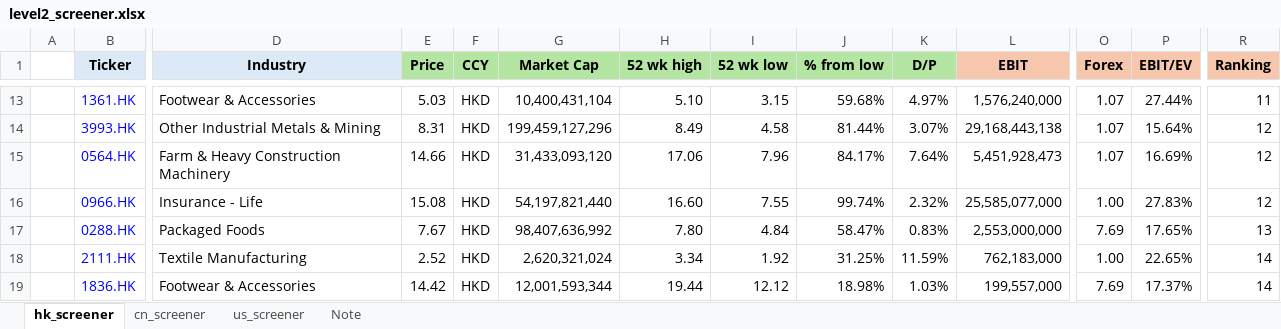
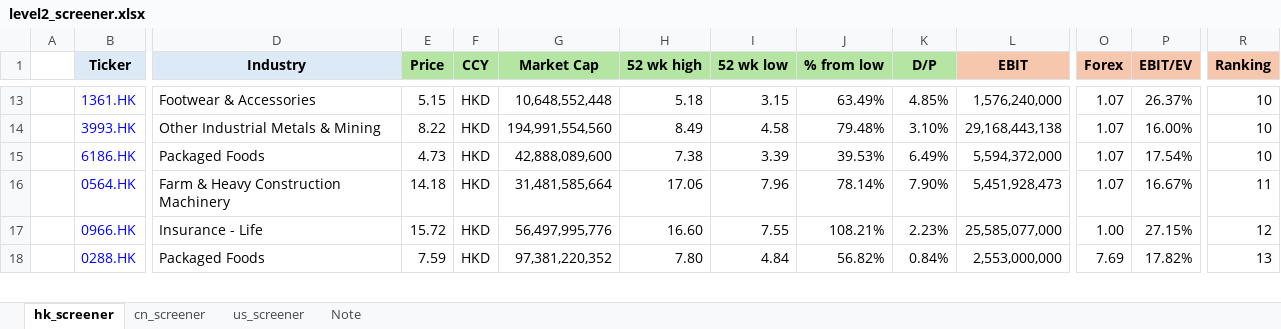
Before and after one commit to JerryChenz/Invest_Proc_1, an Excel workbook: financial_models/level2_screener.xlsx, sheet hk_screener, drawn as a sheet; only a part is shown, gaps mark what is left out; values as stored, in another font and other column widths than the file's, no borders; conditional formats not drawn; removed rows and columns are numbered as before the commit, all else as after; rows hold the shown columns only; the diff covers the shown part only; the diff names each change by its address in the sheet, - before the commit and + after, or states it on an @@ line.

```diff
--- a/financial_models/level2_screener.xlsx (sheet hk_screener)
+++ b/financial_models/level2_screener.xlsx (sheet hk_screener)
-E13 (Price): 5.03
+E13 (Price): 5.15
-G13 (Market Cap): 10,400,431,104
+G13 (Market Cap): 10,648,552,448
-H13 (52 wk high): 5.10
+H13 (52 wk high): 5.18
-J13 (% from low): 59.68%
+J13 (% from low): 63.49%
-K13 (D/P): 4.97%
+K13 (D/P): 4.85%
-P13 (EBIT/EV): 27.44%
+P13 (EBIT/EV): 26.37%
-R13 (Ranking): 11
+R13 (Ranking): 10
-E14 (Price): 8.31
+E14 (Price): 8.22
-G14 (Market Cap): 199,459,127,296
+G14 (Market Cap): 194,991,554,560
-J14 (% from low): 81.44%
+J14 (% from low): 79.48%
-K14 (D/P): 3.07%
+K14 (D/P): 3.10%
-P14 (EBIT/EV): 15.64%
+P14 (EBIT/EV): 16.00%
-R14 (Ranking): 12
+R14 (Ranking): 10
+row 15:  | 6186.HK | Packaged Foods | 4.73 | HKD | 42,888,089,600 | 7.38 | 3.39 | 39.53% | 6.49% | 5,594,372,000 | 1.07 | 17.54% | 10
-E16 (Price): 14.66
+E16 (Price): 14.18
-G16 (Market Cap): 31,433,093,120
+G16 (Market Cap): 31,481,585,664
-J16 (% from low): 84.17%
+J16 (% from low): 78.14%
-K16 (D/P): 7.64%
+K16 (D/P): 7.90%
-P16 (EBIT/EV): 16.69%
+P16 (EBIT/EV): 16.67%
-R16 (Ranking): 12
+R16 (Ranking): 11
-E17 (Price): 15.08
+E17 (Price): 15.72
-G17 (Market Cap): 54,197,821,440
+G17 (Market Cap): 56,497,995,776
-J17 (% from low): 99.74%
+J17 (% from low): 108.21%
-K17 (D/P): 2.32%
+K17 (D/P): 2.23%
-P17 (EBIT/EV): 27.83%
+P17 (EBIT/EV): 27.15%
-E18 (Price): 7.67
+E18 (Price): 7.59
-G18 (Market Cap): 98,407,636,992
+G18 (Market Cap): 97,381,220,352
-J18 (% from low): 58.47%
+J18 (% from low): 56.82%
-K18 (D/P): 0.83%
+K18 (D/P): 0.84%
-P18 (EBIT/EV): 17.65%
+P18 (EBIT/EV): 17.82%
-row 18:  | 2111.HK | Textile Manufacturing | 2.52 | HKD | 2,620,321,024 | 3.34 | 1.92 | 31.25% | 11.59% | 762,183,000 | 1.00 | 22.65% | 14
-row 19:  | 1836.HK | Footwear & Accessories | 14.42 | HKD | 12,001,593,344 | 19.44 | 12.12 | 18.98% | 1.03% | 199,557,000 | 7.69 | 17.37% | 14
```
Also changed, not shown: 25 added rows, 23 removed rows and 469 edited cells elsewhere in this sheet, formulas that keep their value.
